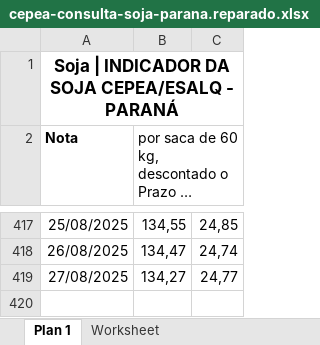
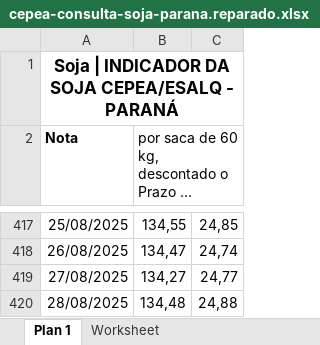
Before and after one commit to FiGuidastri/acompanhamento-cotacao, an Excel workbook: data/cepea-consulta-soja-parana.reparado.xlsx, sheet Plan 1, drawn as a sheet; only a part is shown, gaps mark what is left out; long unchanged cells end in …; values as stored, in another font and other column widths than the file's, no borders; the diff names each change by its address in the sheet, - before the commit and + after, or states it on an @@ line.

```diff
--- a/data/cepea-consulta-soja-parana.reparado.xlsx (sheet Plan 1)
+++ b/data/cepea-consulta-soja-parana.reparado.xlsx (sheet Plan 1)
+row 420: 28/08/2025 | 134,48 | 24,88
```
Also changed, not shown: data/cepea-consulta-açucar-santos.reparado.xlsx, data/cepea-consulta-café-arabica.reparado.xlsx, 18 other files.
